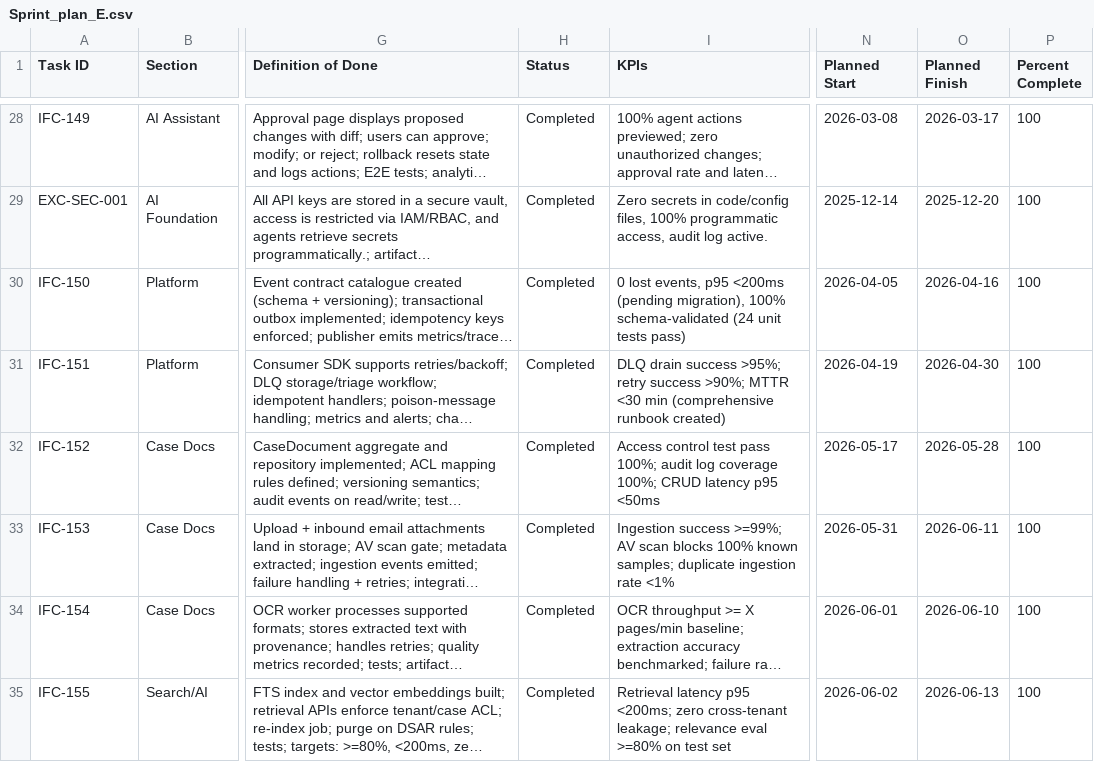
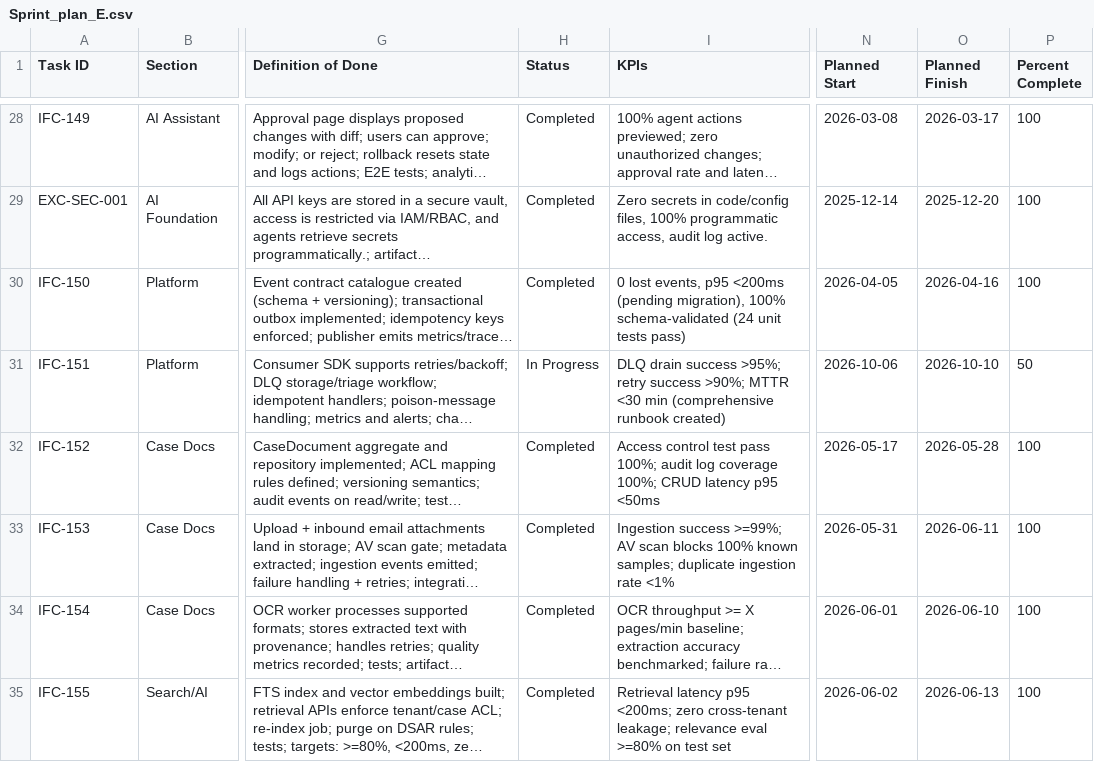
Before and after one commit to talyssonoliver/IntelliFlow-CRM, a CSV file: apps/project-tracker/docs/metrics/_global/Sprint_plan_E.csv, drawn as a sheet; only a part is shown, gaps mark what is left out; long unchanged cells end in …; the diff names each change by its address in the sheet, - before the commit and + after, or states it on an @@ line.

```diff
--- a/apps/project-tracker/docs/metrics/_global/Sprint_plan_E.csv
+++ b/apps/project-tracker/docs/metrics/_global/Sprint_plan_E.csv
-H31 (Status): Completed
+H31 (Status): In Progress
-N31 (Planned Start): 2026-04-19
+N31 (Planned Start): 2026-10-06
-O31 (Planned Finish): 2026-04-30
+O31 (Planned Finish): 2026-10-10
-P31 (Percent Complete): 100
+P31 (Percent Complete): 50
```
Also changed, not shown: apps/project-tracker/docs/metrics/_global/Sprint_plan.csv, apps/project-tracker/docs/metrics/_global/Sprint_plan_A.csv, 19 other files.
